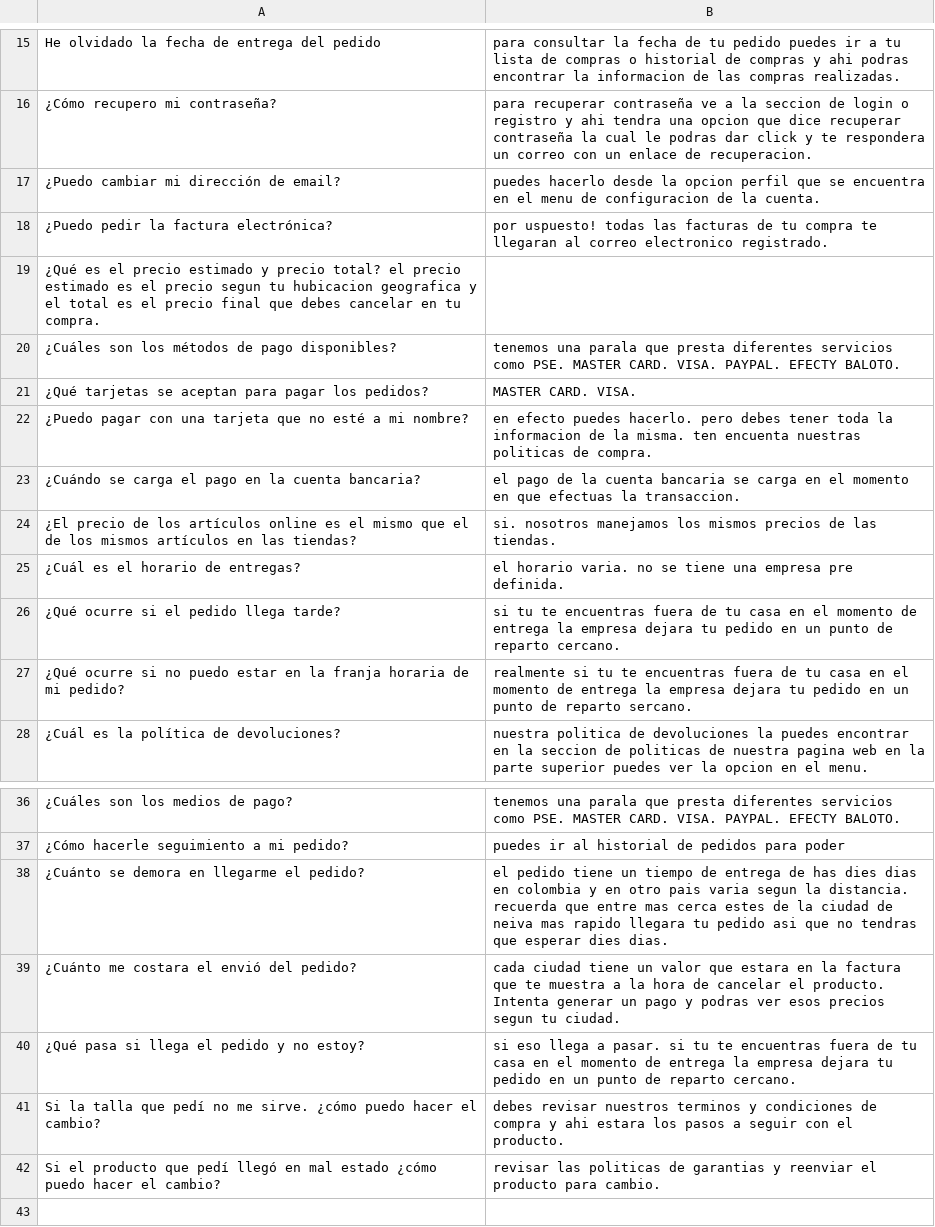
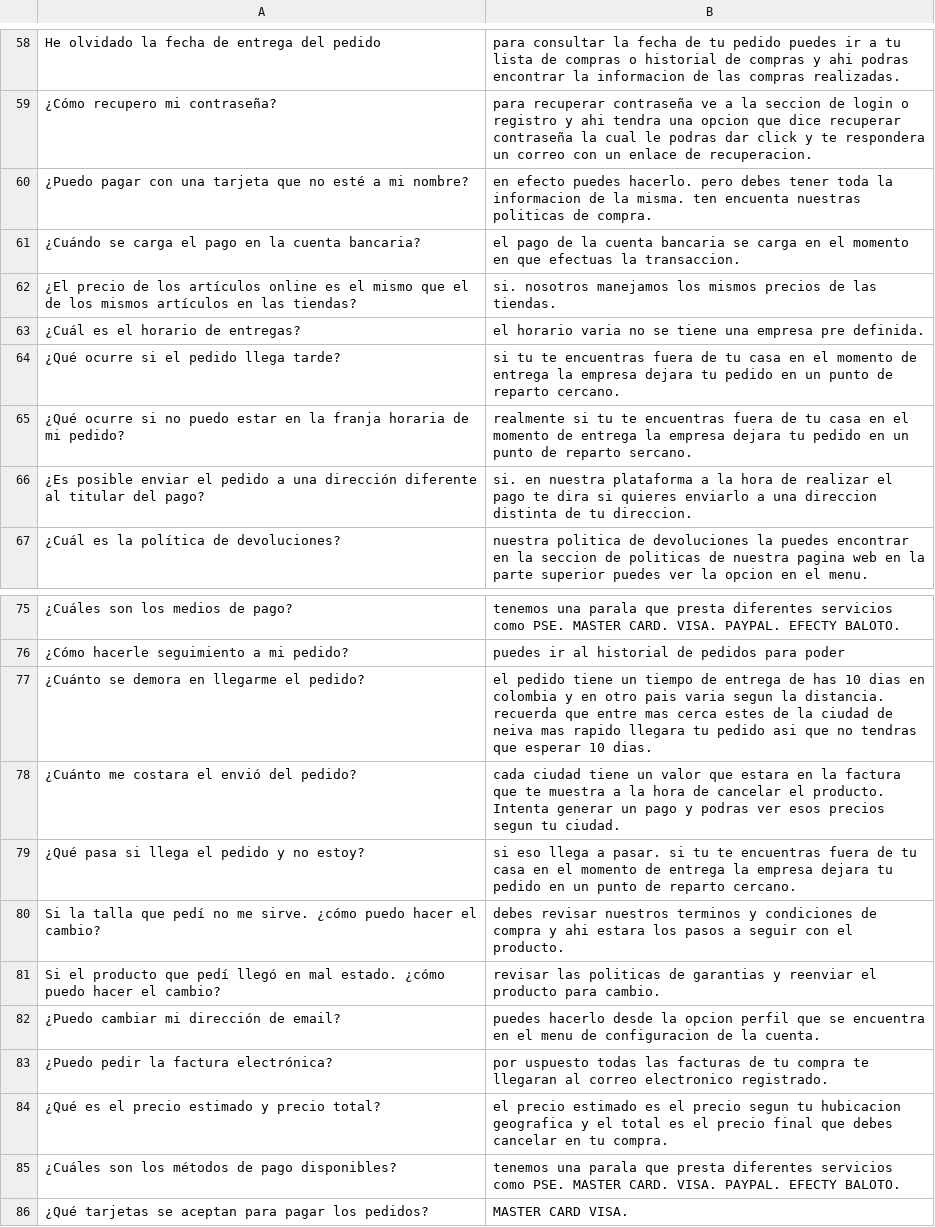
Before and after one commit to ksreyr/MLBotApproach, a CSV file: in/ropa.csv, drawn as a sheet; only a part is shown, gaps mark what is left out; the diff covers the shown part only.

```diff
--- a/in/ropa.csv
+++ b/in/ropa.csv
@@ -16,7 +59,2 @@ He olvidado la fecha de entrega del pedido, para consultar la fecha de tu pedido
 ¿Cómo recupero mi contraseña?, para recuperar contraseña ve a la seccion de login o registro y ahi tendra una opcion que dice recuperar contraseña la cual le podras dar click y te respondera un correo con un enlace de recuperacion.
-¿Puedo cambiar mi dirección de email?, puedes hacerlo desde la opcion perfil que se encuentra en el menu de configuracion de la cuenta.
-¿Puedo pedir la factura electrónica?, por uspuesto! todas las facturas de tu compra te llegaran al correo electronico registrado.
-¿Qué es el precio estimado y precio total? el precio estimado es el precio segun tu hubicacion geografica y el total es el precio final que debes cancelar en tu compra.
-¿Cuáles son los métodos de pago disponibles?, tenemos una parala que presta diferentes servicios como PSE. MASTER CARD. VISA. PAYPAL. EFECTY BALOTO.
-¿Qué tarjetas se aceptan para pagar los pedidos?,MASTER CARD. VISA.
 ¿Puedo pagar con una tarjeta que no esté a mi nombre?,en efecto puedes hacerlo. pero debes tener toda la informacion de la misma. ten encuenta nuestras politicas de compra.
@@ -24,5 +62,6 @@ He olvidado la fecha de entrega del pedido, para consultar la fecha de tu pedido
 ¿El precio de los artículos online es el mismo que el de los mismos artículos en las tiendas?, si. nosotros manejamos los mismos precios de las tiendas.
-¿Cuál es el horario de entregas?, el horario varia. no se tiene una empresa pre definida.
+¿Cuál es el horario de entregas?, el horario varia no se tiene una empresa pre definida.
 ¿Qué ocurre si el pedido llega tarde?, si tu te encuentras fuera de tu casa en el momento de entrega la empresa dejara tu pedido en un punto de reparto cercano.
 ¿Qué ocurre si no puedo estar en la franja horaria de mi pedido?,realmente si tu te encuentras fuera de tu casa en el momento de entrega la empresa dejara tu pedido en un punto de reparto sercano.
+¿Es posible enviar el pedido a una dirección diferente al titular del pago?, si. en nuestra plataforma a la hora de realizar el pago te dira si quieres enviarlo a una direccion distinta de tu direccion.
 ¿Cuál es la política de devoluciones?, nuestra politica de devoluciones la puedes encontrar en la seccion de politicas de nuestra pagina web en la parte superior puedes ver la opcion en el menu.
@@ -37,3 +76,3 @@ He olvidado la fecha de entrega del pedido, para consultar la fecha de tu pedido
 ¿Cómo hacerle seguimiento a mi pedido?, puedes ir al historial de pedidos para poder
-¿Cuánto se demora en llegarme el pedido?, el pedido tiene un tiempo de entrega de has dies dias en colombia y en otro pais varia segun la distancia. recuerda que entre mas cerca estes de la ciudad de neiva mas rapido llegara tu pedido asi que no tendras que esperar dies dias.
+¿Cuánto se demora en llegarme el pedido?, el pedido tiene un tiempo de entrega de has 10 dias en colombia y en otro pais varia segun la distancia. recuerda que entre mas cerca estes de la ciudad de neiva mas rapido llegara tu pedido asi que no tendras que esperar 10 dias.
 ¿Cuánto me costara el envió del pedido?, cada ciudad tiene un valor que estara en la factura que te muestra a la hora de cancelar el producto. Intenta generar un pago y podras ver esos precios segun tu ciudad.
@@ -41,2 +80,7 @@ He olvidado la fecha de entrega del pedido, para consultar la fecha de tu pedido
 Si la talla que pedí no me sirve. ¿cómo puedo hacer el cambio?, debes revisar nuestros terminos y condiciones de compra y ahi estara los pasos a seguir con el producto.
-Si el producto que pedí llegó en mal estado ¿cómo puedo hacer el cambio?,revisar las politicas de garantias y reenviar el producto para cambio.
+Si el producto que pedí llegó en mal estado. ¿cómo puedo hacer el cambio?,revisar las politicas de garantias y reenviar el producto para cambio.
+¿Puedo cambiar mi dirección de email?, puedes hacerlo desde la opcion perfil que se encuentra en el menu de configuracion de la cuenta.
+¿Puedo pedir la factura electrónica?, por uspuesto todas las facturas de tu compra te llegaran al correo electronico registrado.
+¿Qué es el precio estimado y precio total?, el precio estimado es el precio segun tu hubicacion geografica y el total es el precio final que debes cancelar en tu compra.
+¿Cuáles son los métodos de pago disponibles?, tenemos una parala que presta diferentes servicios como PSE. MASTER CARD. VISA. PAYPAL. EFECTY BALOTO.
+¿Qué tarjetas se aceptan para pagar los pedidos?,MASTER CARD VISA.
```
Also changed, not shown: 43 added rows elsewhere in this file, 3 other files.
